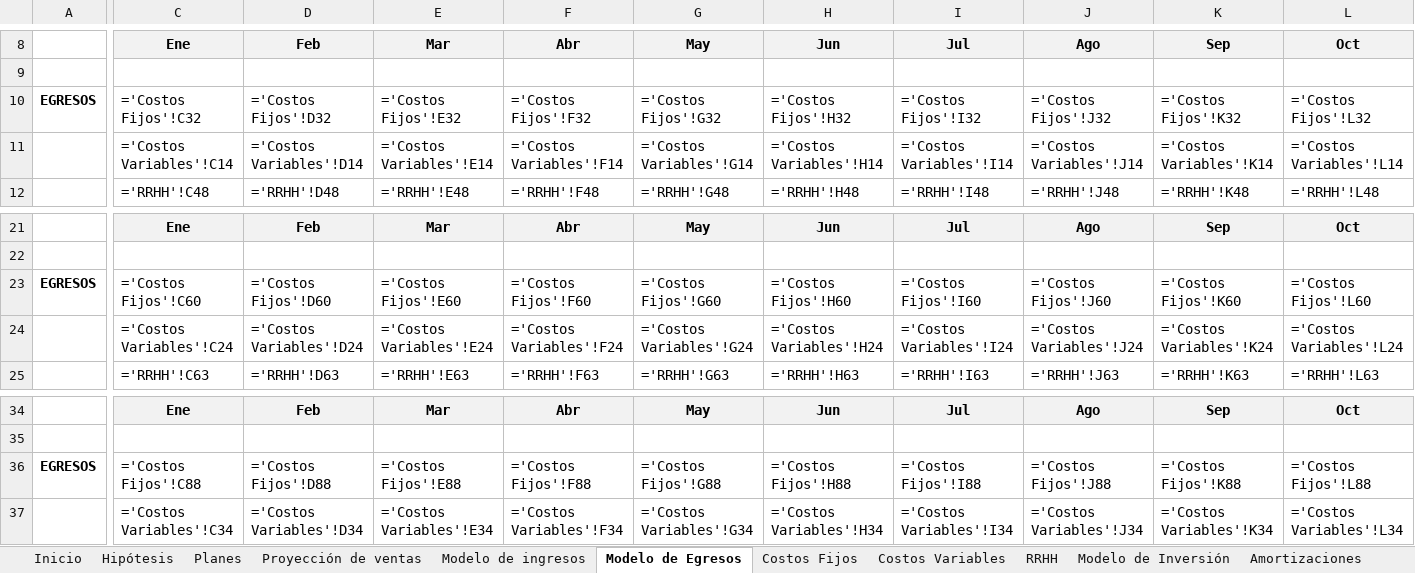
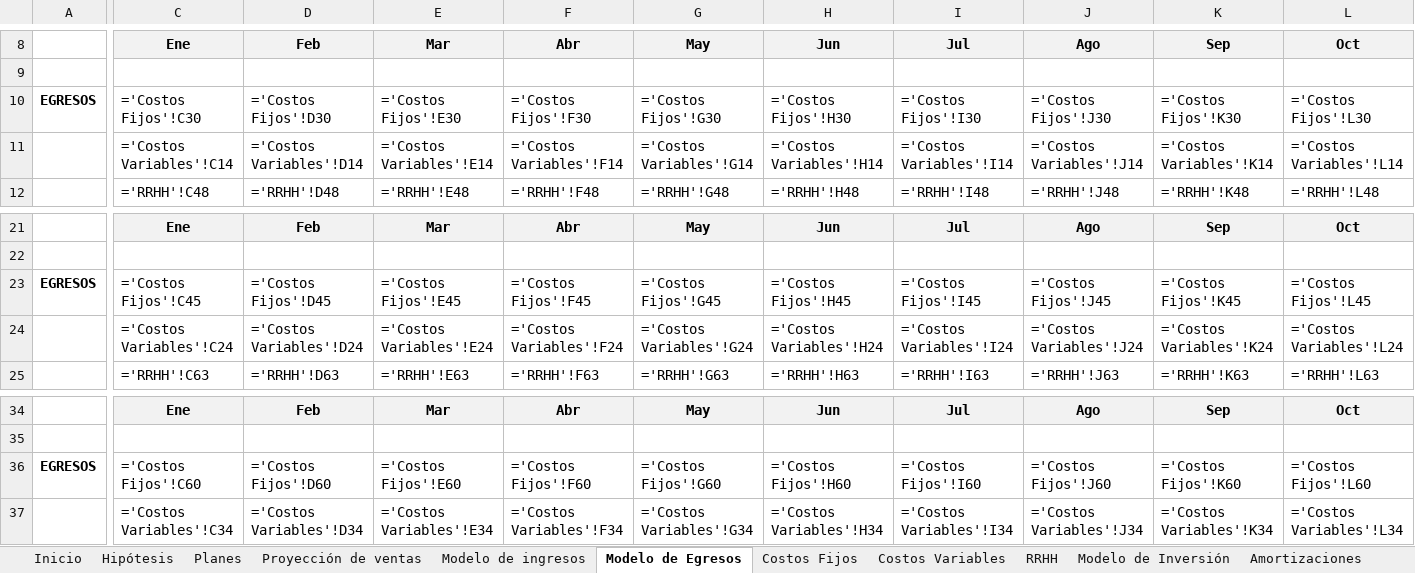
Before and after one commit to patricio-pettini/predictit-entregables, an Excel workbook: ENTREGA FINAL/02 - Presupuesto financiero.xlsx, sheet Modelo de Egresos, drawn as a sheet; only a part is shown, gaps mark what is left out; values as stored, in another font and other column widths than the file's, no borders; formulas without a stored value are shown as written; charts and pictures not drawn; the diff covers the shown part only; the diff names each change by its address in the sheet, - before the commit and + after, or states it on an @@ line.

```diff
--- a/ENTREGA FINAL/02 - Presupuesto financiero.xlsx (sheet Modelo de Egresos)
+++ b/ENTREGA FINAL/02 - Presupuesto financiero.xlsx (sheet Modelo de Egresos)
-C10: ='Costos Fijos'!C32
+C10: ='Costos Fijos'!C30
-D10: ='Costos Fijos'!D32
+D10: ='Costos Fijos'!D30
-E10: ='Costos Fijos'!E32
+E10: ='Costos Fijos'!E30
-F10: ='Costos Fijos'!F32
+F10: ='Costos Fijos'!F30
-G10: ='Costos Fijos'!G32
+G10: ='Costos Fijos'!G30
-H10: ='Costos Fijos'!H32
+H10: ='Costos Fijos'!H30
-I10: ='Costos Fijos'!I32
+I10: ='Costos Fijos'!I30
-J10: ='Costos Fijos'!J32
+J10: ='Costos Fijos'!J30
-K10: ='Costos Fijos'!K32
+K10: ='Costos Fijos'!K30
-L10: ='Costos Fijos'!L32
+L10: ='Costos Fijos'!L30
-C23: ='Costos Fijos'!C60
+C23: ='Costos Fijos'!C45
-D23: ='Costos Fijos'!D60
+D23: ='Costos Fijos'!D45
-E23: ='Costos Fijos'!E60
+E23: ='Costos Fijos'!E45
-F23: ='Costos Fijos'!F60
+F23: ='Costos Fijos'!F45
-G23: ='Costos Fijos'!G60
+G23: ='Costos Fijos'!G45
-H23: ='Costos Fijos'!H60
+H23: ='Costos Fijos'!H45
-I23: ='Costos Fijos'!I60
+I23: ='Costos Fijos'!I45
-J23: ='Costos Fijos'!J60
+J23: ='Costos Fijos'!J45
-K23: ='Costos Fijos'!K60
+K23: ='Costos Fijos'!K45
-L23: ='Costos Fijos'!L60
+L23: ='Costos Fijos'!L45
-C36: ='Costos Fijos'!C88
+C36: ='Costos Fijos'!C60
-D36: ='Costos Fijos'!D88
+D36: ='Costos Fijos'!D60
-E36: ='Costos Fijos'!E88
+E36: ='Costos Fijos'!E60
-F36: ='Costos Fijos'!F88
+F36: ='Costos Fijos'!F60
-G36: ='Costos Fijos'!G88
+G36: ='Costos Fijos'!G60
-H36: ='Costos Fijos'!H88
+H36: ='Costos Fijos'!H60
-I36: ='Costos Fijos'!I88
+I36: ='Costos Fijos'!I60
-J36: ='Costos Fijos'!J88
+J36: ='Costos Fijos'!J60
-K36: ='Costos Fijos'!K88
+K36: ='Costos Fijos'!K60
-L36: ='Costos Fijos'!L88
+L36: ='Costos Fijos'!L60
```
Also changed, not shown: 18 edited cells elsewhere in this sheet, sheet Costos Fijos, sheet Impuestos, sheet Métricas SaaS, ENTREGA NEGOCIO/PRIMER ENTREGA/Presupuesto financiero - Entrega 1.xlsx, 14 other files.
